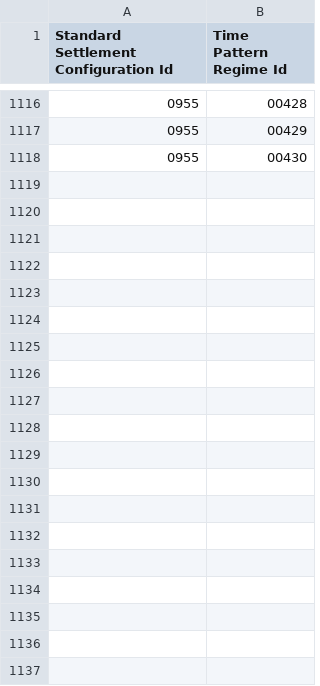
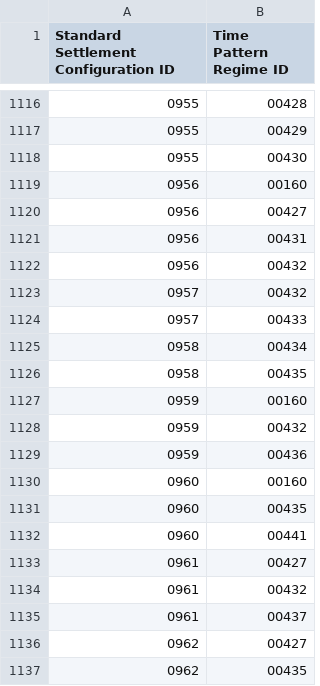
Before and after one commit to WessexWater/chellow, a CSV file: mdd/original/Measurement_Requirement.csv, drawn as a sheet; only a part is shown, gaps mark what is left out; the diff covers the shown part only.

```diff
--- a/mdd/original/Measurement_Requirement.csv
+++ b/mdd/original/Measurement_Requirement.csv
@@ -1 +1 @@
-"Standard Settlement Configuration Id","Time Pattern Regime Id"
+"Standard Settlement Configuration ID","Time Pattern Regime ID"
@@ -1118 +1118,20 @@
 "0955","00430"
+"0956","00160"
+"0956","00427"
+"0956","00431"
+"0956","00432"
+"0957","00432"
+"0957","00433"
+"0958","00434"
+"0958","00435"
+"0959","00160"
+"0959","00432"
+"0959","00436"
+"0960","00160"
+"0960","00435"
+"0960","00441"
+"0961","00427"
+"0961","00432"
+"0961","00437"
+"0962","00427"
+"0962","00435"
```
Also changed, not shown: 40 added rows elsewhere in this file, mdd/converted/Market_Participant_Role-party.csv, mdd/converted/Standard_Settlement_Configuration.csv, 42 other files.
